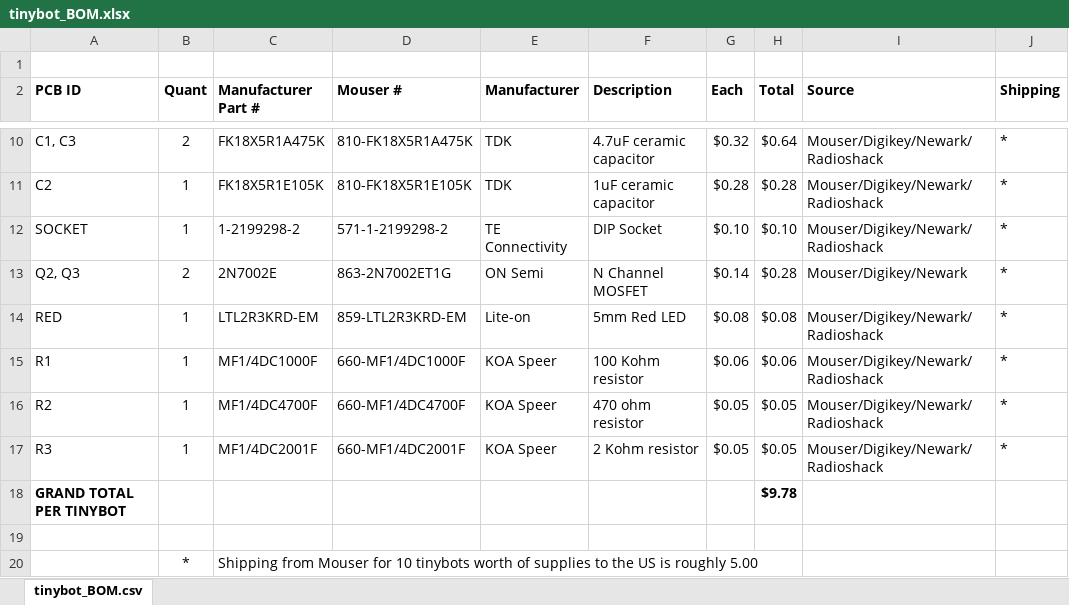
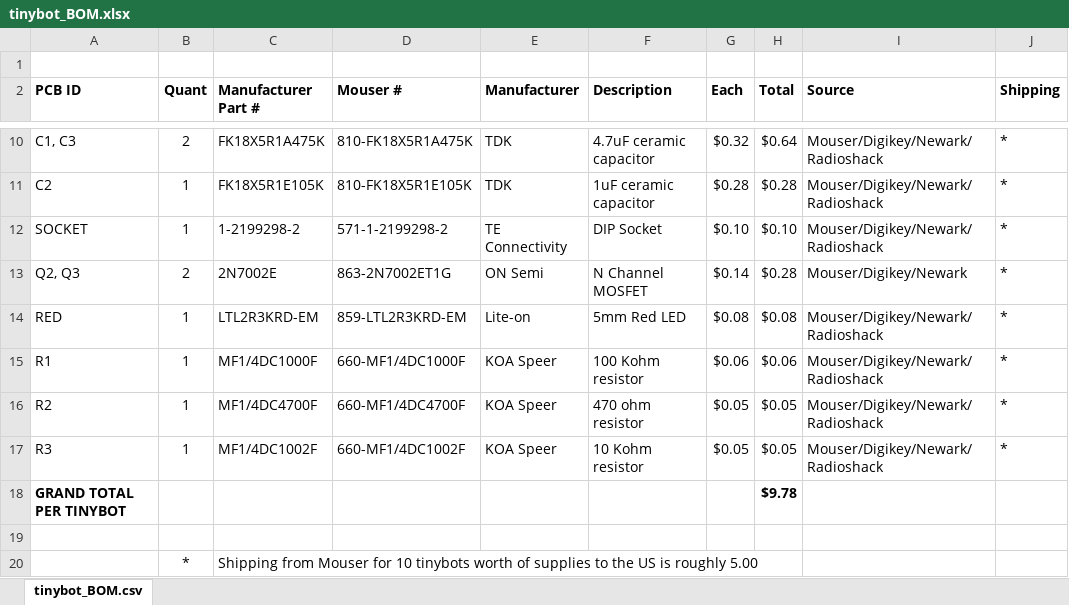
Before and after one commit to ejkreboot/tinybot, an Excel workbook: tinybot_BOM.xlsx, sheet tinybot_BOM.csv, drawn as a sheet; only a part is shown, gaps mark what is left out; values as stored, in another font and other column widths than the file's, no borders; the diff names each change by its address in the sheet, - before the commit and + after, or states it on an @@ line.

```diff
--- a/tinybot_BOM.xlsx (sheet tinybot_BOM.csv)
+++ b/tinybot_BOM.xlsx (sheet tinybot_BOM.csv)
-C17 (Manufacturer Part #): MF1/4DC2001F
+C17 (Manufacturer Part #): MF1/4DC1002F
-D17 (Mouser #): 660-MF1/4DC2001F
+D17 (Mouser #): 660-MF1/4DC1002F
-F17 (Description): 2 Kohm resistor
+F17 (Description): 10 Kohm resistor
```
Also changed, not shown: 3 other files.
